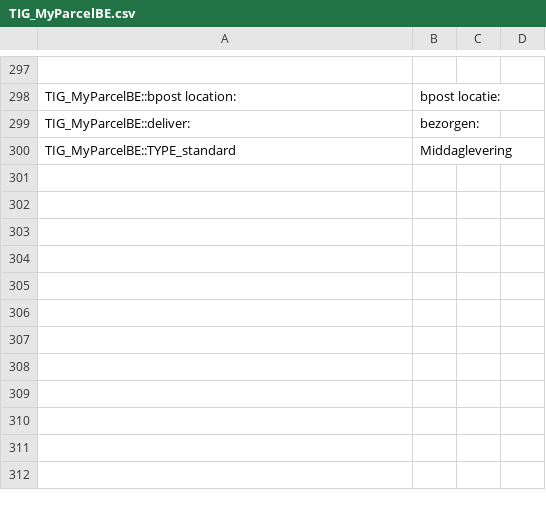
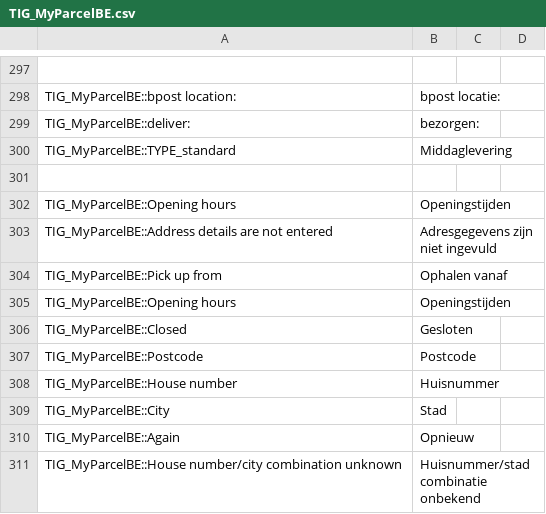
Before and after one commit to myparcelbe/magento1, a CSV file: app/locale/nl_NL/TIG_MyParcelBE.csv, drawn as a sheet; only a part is shown, gaps mark what is left out.

Commit message:
chechout translation

```diff
--- a/app/locale/nl_NL/TIG_MyParcelBE.csv
+++ b/app/locale/nl_NL/TIG_MyParcelBE.csv
@@ -300 +300,12 @@ TIG_MyParcelBE::deliver:,bezorgen:
 TIG_MyParcelBE::TYPE_standard,Middaglevering
+
+TIG_MyParcelBE::Opening hours,Openingstijden
+TIG_MyParcelBE::Address details are not entered,Adresgegevens zijn niet ingevuld
+TIG_MyParcelBE::Pick up from,Ophalen vanaf
+TIG_MyParcelBE::Opening hours,Openingstijden
+TIG_MyParcelBE::Closed,Gesloten
+TIG_MyParcelBE::Postcode,Postcode
+TIG_MyParcelBE::House number,Huisnummer
+TIG_MyParcelBE::City,Stad
+TIG_MyParcelBE::Again,Opnieuw
+TIG_MyParcelBE::House number/city combination unknown,Huisnummer/stad combinatie onbekend
```
Also changed, not shown: 4 other files.
